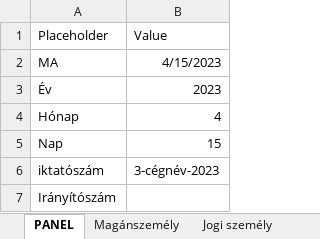
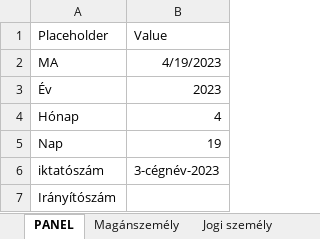
Before and after one commit to ErnstRobert/AUTOMATA, an Excel workbook: word_automation/word_automation.xlsm, sheet PANEL, drawn as a sheet; values as stored, in another font and other column widths than the file's, no borders; charts and pictures not drawn; the diff names each change by its address in the sheet, - before the commit and + after, or states it on an @@ line.

```diff
--- a/word_automation/word_automation.xlsm (sheet PANEL)
+++ b/word_automation/word_automation.xlsm (sheet PANEL)
-B2 (Value): 4/15/2023
+B2 (Value): 4/19/2023
-B5 (Value): 15
+B5 (Value): 19
```
Also changed, not shown: sheet Magánszemély, charts or pictures.
